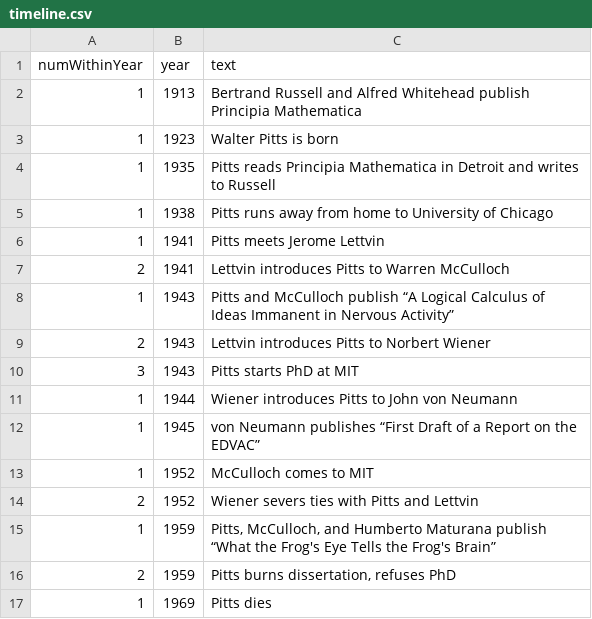
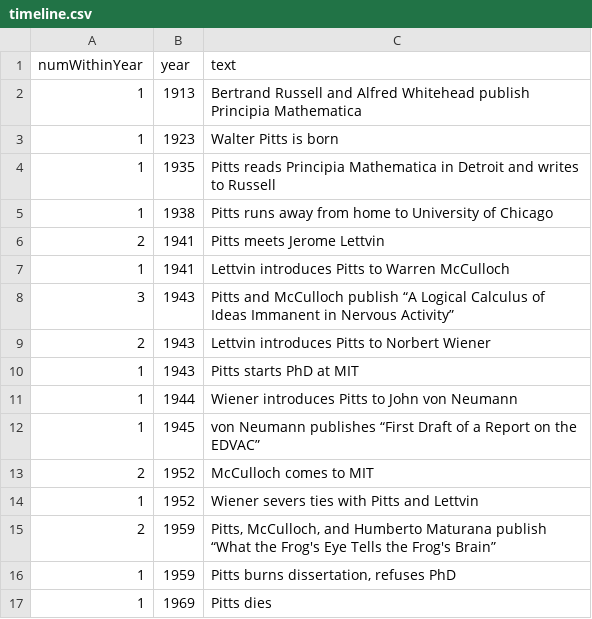
Before and after one commit to KellyStathis/timeline, a CSV file: timeline.csv, drawn as a sheet.

Commit message:
Reorder events in same year

```diff
--- a/timeline.csv
+++ b/timeline.csv
@@ -5,13 +5,13 @@ numWithinYear,year,text
 1,1938,Pitts runs away from home to University of Chicago
-1,1941,Pitts meets Jerome Lettvin
-2,1941,Lettvin introduces Pitts to Warren McCulloch
-1,1943,Pitts and McCulloch publish “A Logical Calculus of Ideas Immanent in Nervous Activity”
+2,1941,Pitts meets Jerome Lettvin
+1,1941,Lettvin introduces Pitts to Warren McCulloch
+3,1943,Pitts and McCulloch publish “A Logical Calculus of Ideas Immanent in Nervous Activity”
 2,1943,Lettvin introduces Pitts to Norbert Wiener
-3,1943,Pitts starts PhD at MIT
+1,1943,Pitts starts PhD at MIT
 1,1944,Wiener introduces Pitts to John von Neumann
 1,1945,von Neumann publishes “First Draft of a Report on the EDVAC”
-1,1952,McCulloch comes to MIT
-2,1952,Wiener severs ties with Pitts and Lettvin
-1,1959,"Pitts, McCulloch, and Humberto Maturana publish “What the Frog's Eye Tells the Frog's Brain”"
-2,1959,"Pitts burns dissertation, refuses PhD"
+2,1952,McCulloch comes to MIT
+1,1952,Wiener severs ties with Pitts and Lettvin
+2,1959,"Pitts, McCulloch, and Humberto Maturana publish “What the Frog's Eye Tells the Frog's Brain”"
+1,1959,"Pitts burns dissertation, refuses PhD"
 1,1969,Pitts dies
```
